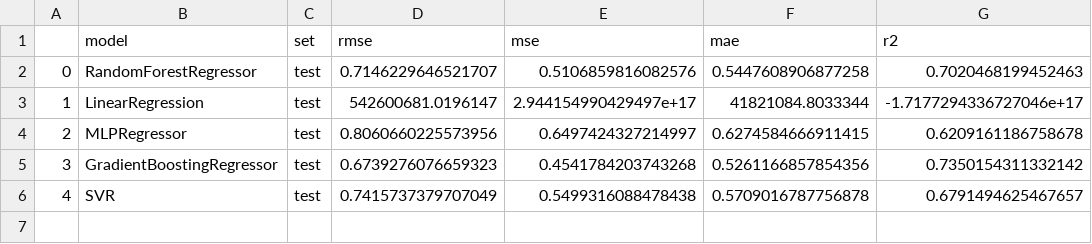
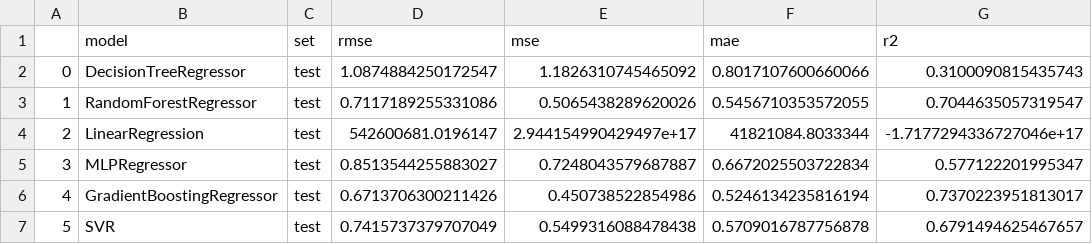
Before and after one commit to mateugazi/czasteczkowa-inzynierka, a CSV file: experiments/Standardized Pipeline/results2.csv, drawn as a sheet; addresses are those after the commit; the diff names each change by its address in the sheet, - before the commit and + after, or states it on an @@ line.

Commit message:
Added decision tree reg+class

```diff
--- a/experiments/Standardized Pipeline/results2.csv
+++ b/experiments/Standardized Pipeline/results2.csv
+row 2: 0 | DecisionTreeRegressor | test | 1.0874884250172547 | 1.1826310745465092 | 0.8017107600660066 | 0.3100090815435743
@@ column A renumbered from row 3 down @@
-D3 (rmse): 0.7146229646521707
+D3 (rmse): 0.7117189255331086
-E3 (mse): 0.5106859816082576
+E3 (mse): 0.5065438289620026
-F3 (mae): 0.5447608906877258
+F3 (mae): 0.5456710353572055
-G3 (r2): 0.7020468199452463
+G3 (r2): 0.7044635057319547
-D5 (rmse): 0.8060660225573956
+D5 (rmse): 0.8513544255883027
-E5 (mse): 0.6497424327214997
+E5 (mse): 0.7248043579687887
-F5 (mae): 0.6274584666911415
+F5 (mae): 0.6672025503722834
-G5 (r2): 0.6209161186758678
+G5 (r2): 0.577122201995347
-D6 (rmse): 0.6739276076659323
+D6 (rmse): 0.6713706300211426
-E6 (mse): 0.4541784203743268
+E6 (mse): 0.450738522854986
-F6 (mae): 0.5261166857854356
+F6 (mae): 0.5246134235816194
-G6 (r2): 0.7350154311332142
+G6 (r2): 0.7370223951813017
```
Also changed, not shown: 2 other files.
